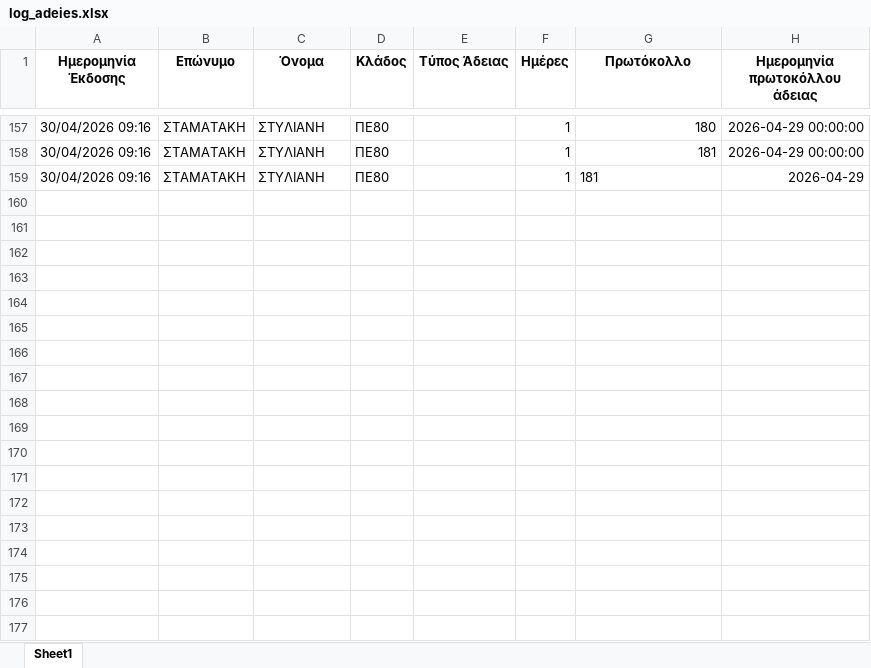
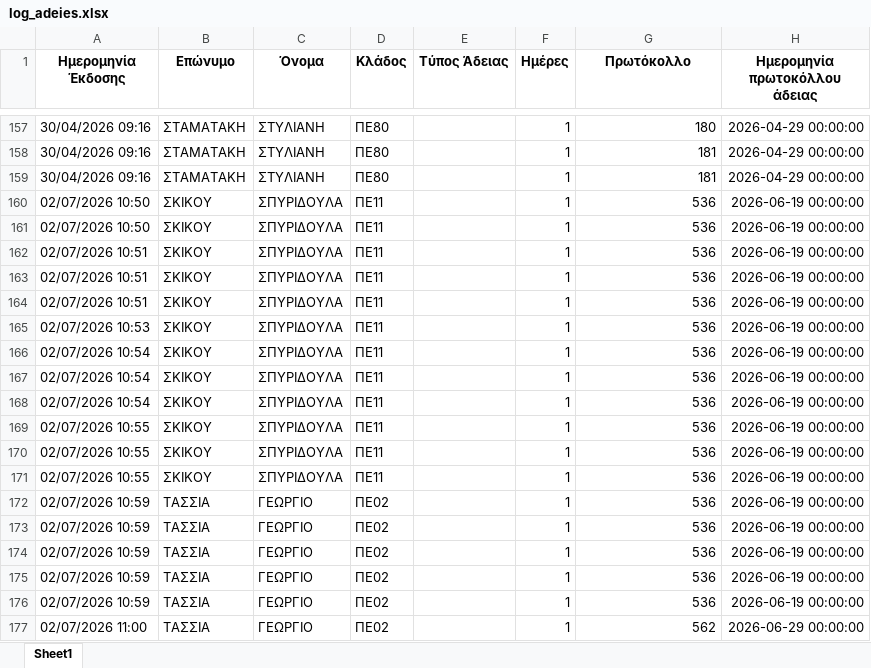
Before and after one commit to pantelisr/MyApps, an Excel workbook: log_adeies.xlsx, sheet Sheet1, drawn as a sheet; only a part is shown, gaps mark what is left out; values as stored, in another font and other column widths than the file's, no borders; the diff covers the shown part only; the diff names each change by its address in the sheet, - before the commit and + after, or states it on an @@ line.

```diff
--- a/log_adeies.xlsx (sheet Sheet1)
+++ b/log_adeies.xlsx (sheet Sheet1)
-G159 alignment: left
+G159 alignment: right
-H159 (Ημερομηνία πρωτοκόλλου άδειας): 2026-04-29
+H159 (Ημερομηνία πρωτοκόλλου άδειας): 2026-04-29 00:00:00
+row 160: 02/07/2026 10:50 | ΣΚΙΚΟΥ | ΣΠΥΡΙΔΟΥΛΑ | ΠΕ11 |  | 1 | 536 | 2026-06-19 00:00:00
+row 161: 02/07/2026 10:50 | ΣΚΙΚΟΥ | ΣΠΥΡΙΔΟΥΛΑ | ΠΕ11 |  | 1 | 536 | 2026-06-19 00:00:00
+row 162: 02/07/2026 10:51 | ΣΚΙΚΟΥ | ΣΠΥΡΙΔΟΥΛΑ | ΠΕ11 |  | 1 | 536 | 2026-06-19 00:00:00
+row 163: 02/07/2026 10:51 | ΣΚΙΚΟΥ | ΣΠΥΡΙΔΟΥΛΑ | ΠΕ11 |  | 1 | 536 | 2026-06-19 00:00:00
+row 164: 02/07/2026 10:51 | ΣΚΙΚΟΥ | ΣΠΥΡΙΔΟΥΛΑ | ΠΕ11 |  | 1 | 536 | 2026-06-19 00:00:00
+row 165: 02/07/2026 10:53 | ΣΚΙΚΟΥ | ΣΠΥΡΙΔΟΥΛΑ | ΠΕ11 |  | 1 | 536 | 2026-06-19 00:00:00
+row 166: 02/07/2026 10:54 | ΣΚΙΚΟΥ | ΣΠΥΡΙΔΟΥΛΑ | ΠΕ11 |  | 1 | 536 | 2026-06-19 00:00:00
+row 167: 02/07/2026 10:54 | ΣΚΙΚΟΥ | ΣΠΥΡΙΔΟΥΛΑ | ΠΕ11 |  | 1 | 536 | 2026-06-19 00:00:00
+row 168: 02/07/2026 10:54 | ΣΚΙΚΟΥ | ΣΠΥΡΙΔΟΥΛΑ | ΠΕ11 |  | 1 | 536 | 2026-06-19 00:00:00
+row 169: 02/07/2026 10:55 | ΣΚΙΚΟΥ | ΣΠΥΡΙΔΟΥΛΑ | ΠΕ11 |  | 1 | 536 | 2026-06-19 00:00:00
+row 170: 02/07/2026 10:55 | ΣΚΙΚΟΥ | ΣΠΥΡΙΔΟΥΛΑ | ΠΕ11 |  | 1 | 536 | 2026-06-19 00:00:00
+row 171: 02/07/2026 10:55 | ΣΚΙΚΟΥ | ΣΠΥΡΙΔΟΥΛΑ | ΠΕ11 |  | 1 | 536 | 2026-06-19 00:00:00
+row 172: 02/07/2026 10:59 | ΤΑΣΣΙΑ | ΓΕΩΡΓΙΟ | ΠΕ02 |  | 1 | 536 | 2026-06-19 00:00:00
+row 173: 02/07/2026 10:59 | ΤΑΣΣΙΑ | ΓΕΩΡΓΙΟ | ΠΕ02 |  | 1 | 536 | 2026-06-19 00:00:00
+row 174: 02/07/2026 10:59 | ΤΑΣΣΙΑ | ΓΕΩΡΓΙΟ | ΠΕ02 |  | 1 | 536 | 2026-06-19 00:00:00
+row 175: 02/07/2026 10:59 | ΤΑΣΣΙΑ | ΓΕΩΡΓΙΟ | ΠΕ02 |  | 1 | 536 | 2026-06-19 00:00:00
+row 176: 02/07/2026 10:59 | ΤΑΣΣΙΑ | ΓΕΩΡΓΙΟ | ΠΕ02 |  | 1 | 536 | 2026-06-19 00:00:00
+row 177: 02/07/2026 11:00 | ΤΑΣΣΙΑ | ΓΕΩΡΓΙΟ | ΠΕ02 |  | 1 | 562 | 2026-06-29 00:00:00
```
Also changed, not shown: 57 added rows elsewhere in this sheet, teachers.xlsx, 2 other files.
